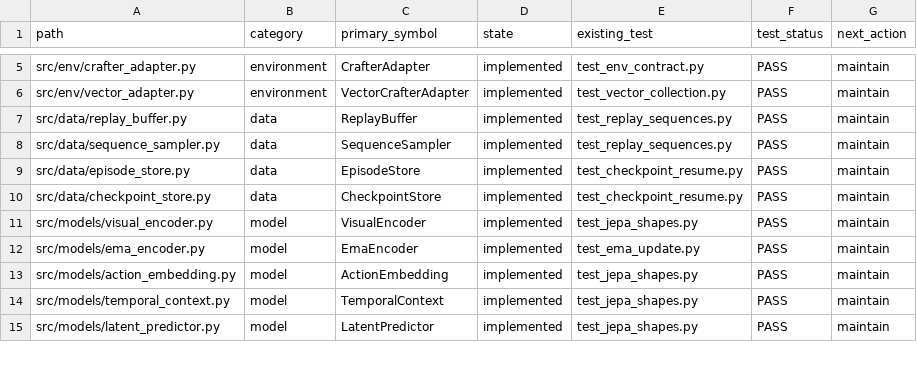
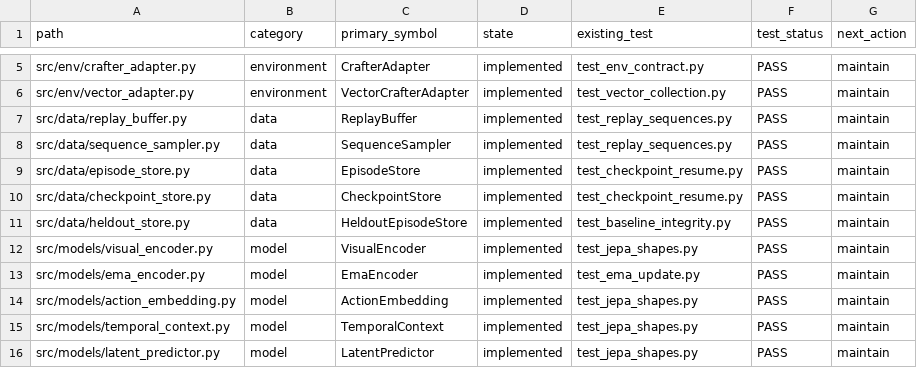
Before and after one commit to sahiltolani30/learn-a-world, a CSV file: AEON/jepa-crafter/artifacts/implementation/FILE_AUDIT.csv, drawn as a sheet; only a part is shown, gaps mark what is left out.

Commit message:
feat(aeon): implement Phase 2 repair baseline integration and verify all 9 acceptance tests

```diff
--- a/AEON/jepa-crafter/artifacts/implementation/FILE_AUDIT.csv
+++ b/AEON/jepa-crafter/artifacts/implementation/FILE_AUDIT.csv
@@ -10,2 +10,3 @@ src/data/episode_store.py,data,EpisodeStore,implemented,test_checkpoint_resume.p
 src/data/checkpoint_store.py,data,CheckpointStore,implemented,test_checkpoint_resume.py,PASS,maintain
+src/data/heldout_store.py,data,HeldoutEpisodeStore,implemented,test_baseline_integrity.py,PASS,maintain
 src/models/visual_encoder.py,model,VisualEncoder,implemented,test_jepa_shapes.py,PASS,maintain
```
Also changed, not shown: 16 other files.
